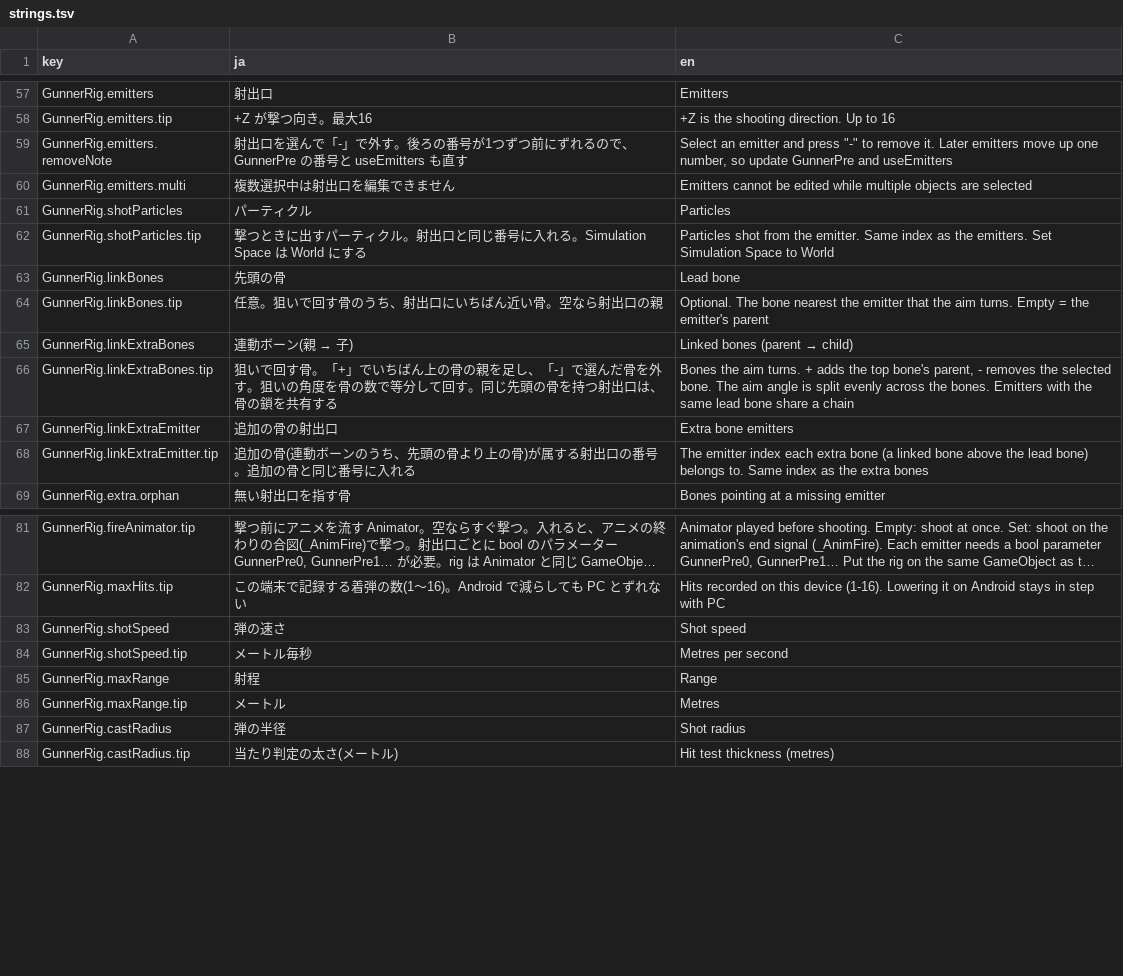
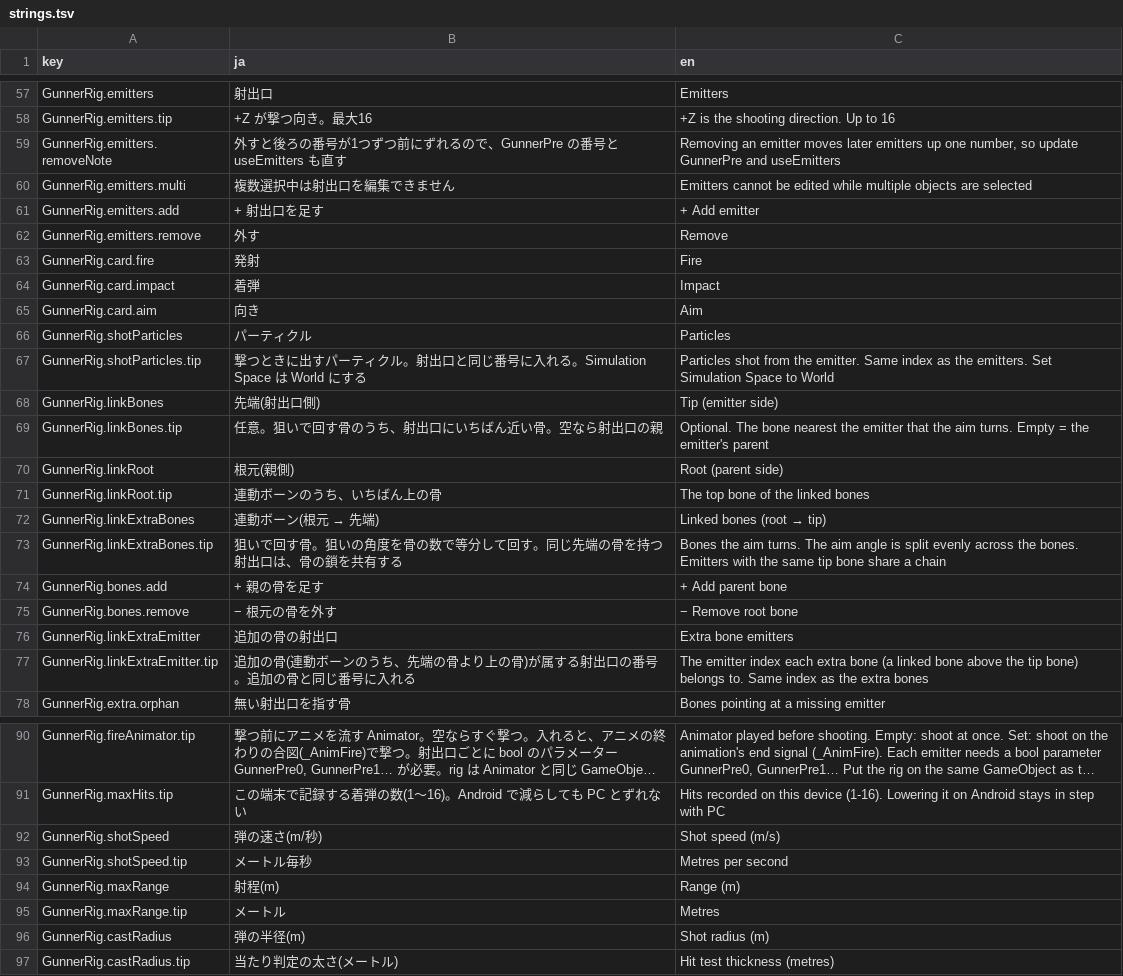
Before and after one commit to mecaota/vrc-gunner-script, a TSV file: Editor/strings.tsv, drawn as a sheet; only a part is shown, gaps mark what is left out; long unchanged cells end in …; addresses are those after the commit; the diff covers the shown part only; the diff names each change by its address in the sheet, - before the commit and + after, or states it on an @@ line.

```diff
--- a/Editor/strings.tsv
+++ b/Editor/strings.tsv
-B59 (ja): 射出口を選んで「-」で外す。後ろの番…
+B59 (ja): 外すと後ろの番…
-C59 (en): Select an emitter and press "-" to remove it. Later emitters move up one…
+C59 (en): Removing an emitter moves later emitters up one…
+row 61: GunnerRig.emitters.add | + 射出口を足す | + Add emitter
+row 62: GunnerRig.emitters.remove | 外す | Remove
+row 63: GunnerRig.card.fire | 発射 | Fire
+row 64: GunnerRig.card.impact | 着弾 | Impact
+row 65: GunnerRig.card.aim | 向き | Aim
-B68 (ja): 先頭の骨
+B68 (ja): 先端(射出口側)
-C68 (en): Lead bone
+C68 (en): Tip (emitter side)
+row 70: GunnerRig.linkRoot | 根元(親側) | Root (parent side)
+row 71: GunnerRig.linkRoot.tip | 連動ボーンのうち、いちばん上の骨 | The top bone of the linked bones
@@ B72 (ja): 連動ボーン(親 → 子) → 連動ボーン(根元 → 先端) @@
@@ C72 (en): Linked bones (parent → child) → Linked bones (root → tip) @@
-B73 (ja): …回す骨。「+」でいちばん上の骨の親を足し、「-」で選んだ骨を外す。狙いの角度を骨の数で等分して回す。同じ先頭の骨を持…
+B73 (ja): …回す骨。狙いの角度を骨の数で等分して回す。同じ先端の骨を持…
-C73 (en): …aim turns. + adds the top bone's parent, - removes the selected bone. The aim angle is split evenly across the bones. Emitters with the same lead bone share…
+C73 (en): …aim turns. The aim angle is split evenly across the bones. Emitters with the same tip bone share…
+row 74: GunnerRig.bones.add | + 親の骨を足す | + Add parent bone
+row 75: GunnerRig.bones.remove | − 根元の骨を外す | − Remove root bone
-B77 (ja): …うち、先頭の骨より…
+B77 (ja): …うち、先端の骨より…
-C77 (en): …above the lead bone) belongs…
+C77 (en): …above the tip bone) belongs…
-B92 (ja): 弾の速さ
+B92 (ja): 弾の速さ(m/秒)
-C92 (en): Shot speed
+C92 (en): Shot speed (m/s)
-B94 (ja): 射程
+B94 (ja): 射程(m)
-C94 (en): Range
+C94 (en): Range (m)
-B96 (ja): 弾の半径
+B96 (ja): 弾の半径(m)
-C96 (en): Shot radius
+C96 (en): Shot radius (m)
```
Also changed, not shown: 35 edited cells elsewhere in this file, 2 other files.
